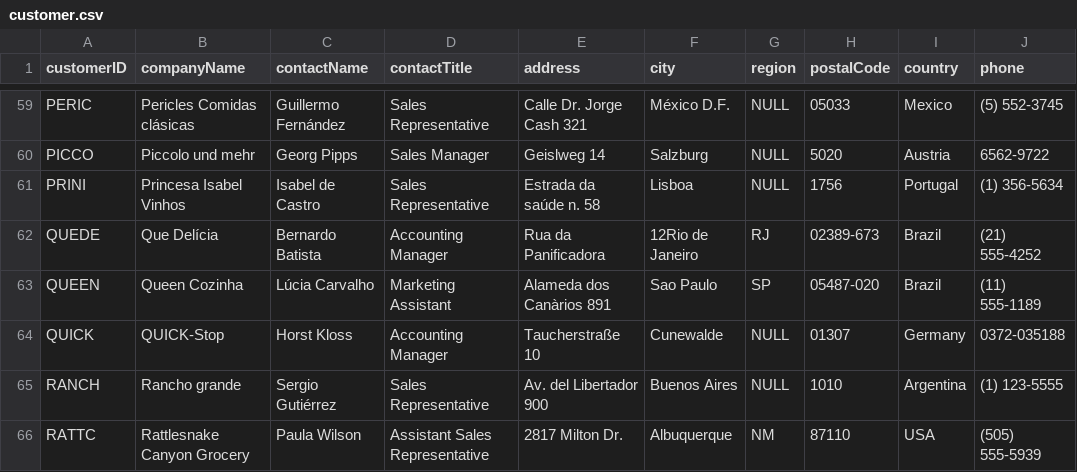
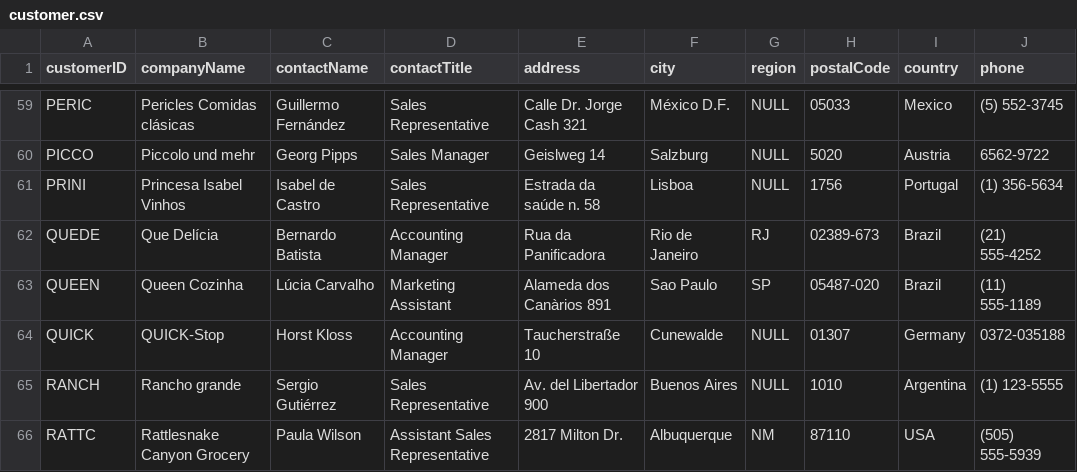
Before and after one commit to Miccutheman/ADO-Assignment-2, a CSV file: datasets/customer.csv, drawn as a sheet; only a part is shown, gaps mark what is left out; the diff names each change by its address in the sheet, - before the commit and + after, or states it on an @@ line.

```diff
--- a/datasets/customer.csv
+++ b/datasets/customer.csv
-F62 (city): 12Rio de Janeiro
+F62 (city): Rio de Janeiro
```
Also changed, not shown: datasets/category.csv, datasets/employee.csv, 3 other files.
